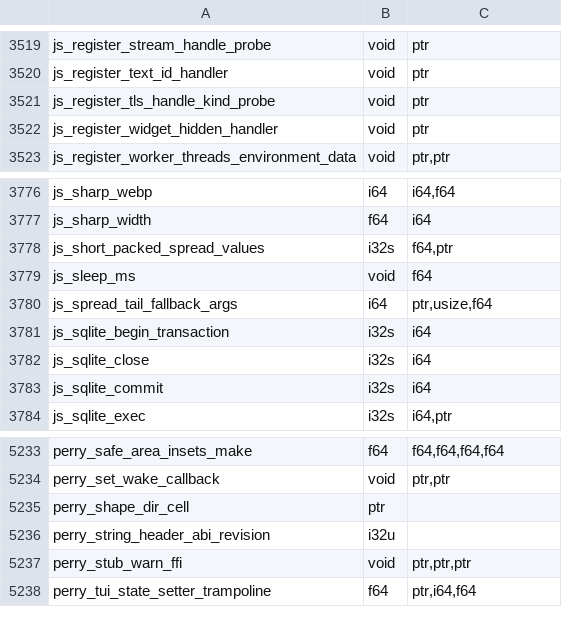
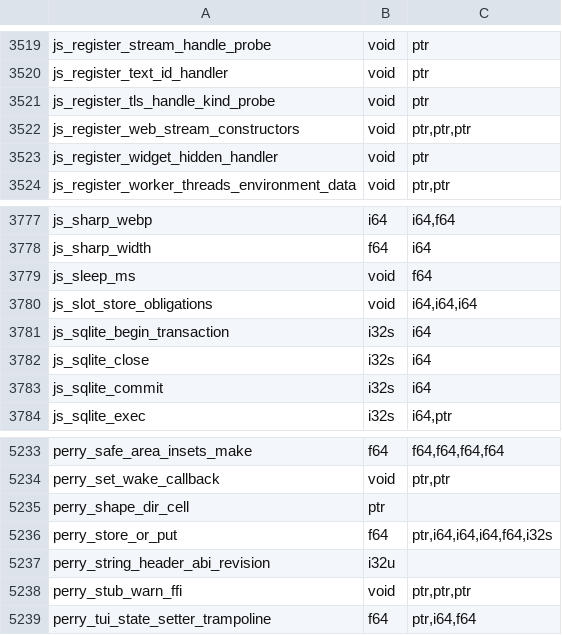
Before and after one commit to PerryTS/perry, a TSV file: crates/perry-codegen/src/wasm32/runtime_abi.tsv, drawn as a sheet; only a part is shown, gaps mark what is left out; removed rows and columns are numbered as before the commit, all else as after; the diff names each change by its address in the sheet, - before the commit and + after, or states it on an @@ line.

Commit message:
codegen/runtime: the static-key store site keeps only its fast store inline
The colour-slot and family-run store arms stored the value inline and then
emitted the whole GC bookkeeping at every site: the plain-double pre-test, the
pointer classification, a string-tag test with a js_string_addref_if_heap_string
call, the parent gc_flags/incremental gate and a
js_write_barrier_slot_validated_parent call. The site's fallback was two calls,
perry_probe_set and on a decline js_put_value_set, with a branch and a phi.

Now the arm keeps its guard and the store, then one test (the existing
emit_may_carry_heap_pointer_check, so exactly the stores that reached the
barrier before reach it now) and one call, js_slot_store_obligations (string
alias demotion, then the slot barrier behind newborn_parent_needs_barrier, the
runtime twin of the gate the site emitted). The fallback is one call,
perry_store_or_put (the same probe, then the complete [[Set]]), the site's one
statepoint.

skinbench perry_js_text 13,982,740 -> 13,632,045 B (-350,695), .text -18,880;
hello .text and Ir unchanged; a two-store site 1023 -> 719 B.

```diff
--- a/crates/perry-codegen/src/wasm32/runtime_abi.tsv
+++ b/crates/perry-codegen/src/wasm32/runtime_abi.tsv
+row 3522: js_register_web_stream_constructors | void | ptr,ptr,ptr
-row 3778: js_short_packed_spread_values | i32s | f64,ptr
-row 3780: js_spread_tail_fallback_args | i64 | ptr,usize,f64
+row 3780: js_slot_store_obligations | void | i64,i64,i64
+row 5236: perry_store_or_put | f64 | ptr,i64,i64,i64,f64,i32s
```
Also changed, not shown: 19 other files.
